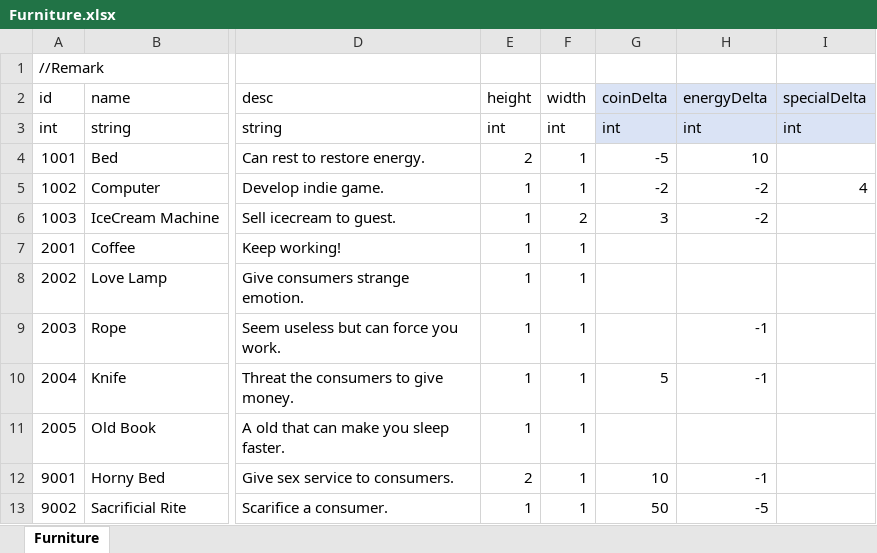
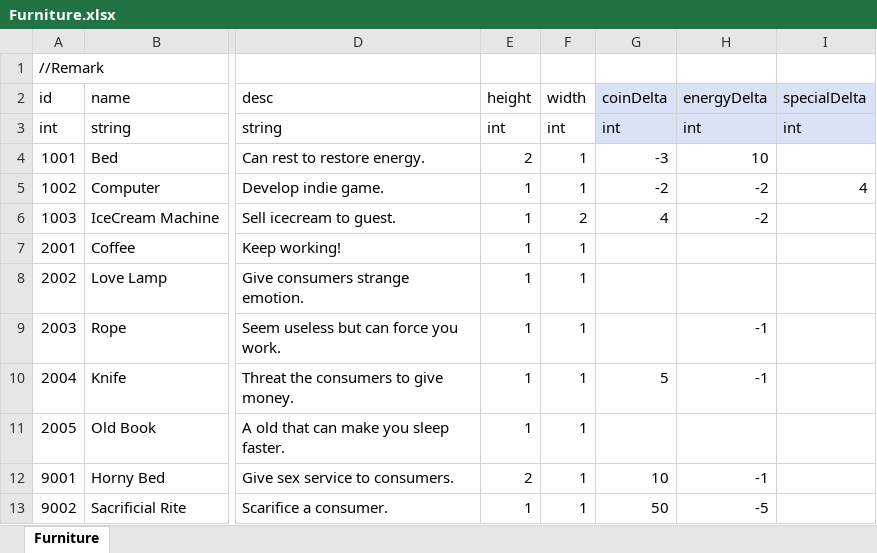
Before and after one commit to LUOHONGPENG/RVRabbit, an Excel workbook: Assets/Excel/Furniture.xlsx, sheet Furniture, drawn as a sheet; only a part is shown, gaps mark what is left out; values as stored, in another font and other column widths than the file's, no borders; the diff names each change by its address in the sheet, - before the commit and + after, or states it on an @@ line.

```diff
--- a/Assets/Excel/Furniture.xlsx (sheet Furniture)
+++ b/Assets/Excel/Furniture.xlsx (sheet Furniture)
-G4 (coinDelta): -5
+G4 (coinDelta): -3
-G6 (coinDelta): 3
+G6 (coinDelta): 4
```
Also changed, not shown: 6 other files.
